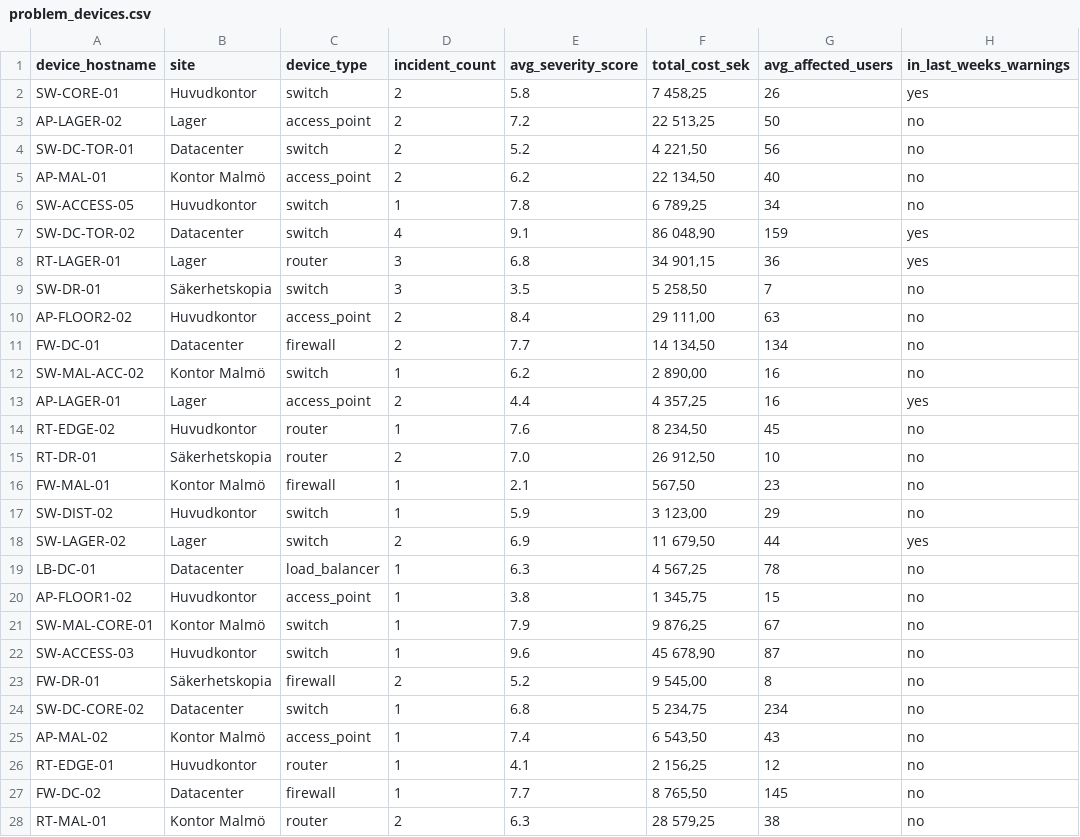
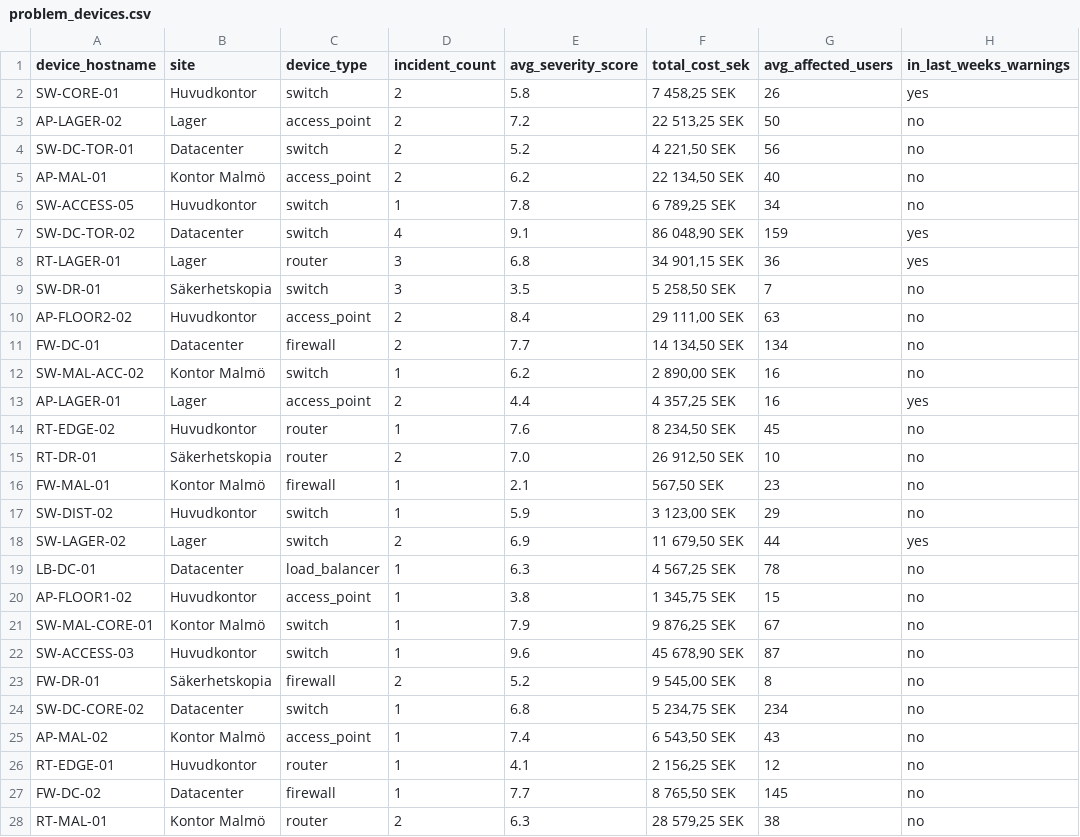
Before and after one commit to chrillesaaf/workshop-2-scriptsprak, a CSV file: problem_devices.csv, drawn as a sheet; only a part is shown; the diff covers the shown part only.

```diff
--- a/problem_devices.csv
+++ b/problem_devices.csv
@@ -1,28 +1,28 @@
 device_hostname,site,device_type,incident_count,avg_severity_score,total_cost_sek,avg_affected_users,in_last_weeks_warnings
-SW-CORE-01,Huvudkontor,switch,2,5.8,"7 458,25",26,yes
-AP-LAGER-02,Lager,access_point,2,7.2,"22 513,25",50,no
-SW-DC-TOR-01,Datacenter,switch,2,5.2,"4 221,50",56,no
-AP-MAL-01,Kontor Malmö,access_point,2,6.2,"22 134,50",40,no
-SW-ACCESS-05,Huvudkontor,switch,1,7.8,"6 789,25",34,no
-SW-DC-TOR-02,Datacenter,switch,4,9.1,"86 048,90",159,yes
-RT-LAGER-01,Lager,router,3,6.8,"34 901,15",36,yes
-SW-DR-01,Säkerhetskopia,switch,3,3.5,"5 258,50",7,no
-AP-FLOOR2-02,Huvudkontor,access_point,2,8.4,"29 111,00",63,no
-FW-DC-01,Datacenter,firewall,2,7.7,"14 134,50",134,no
-SW-MAL-ACC-02,Kontor Malmö,switch,1,6.2,"2 890,00",16,no
-AP-LAGER-01,Lager,access_point,2,4.4,"4 357,25",16,yes
-RT-EDGE-02,Huvudkontor,router,1,7.6,"8 234,50",45,no
-RT-DR-01,Säkerhetskopia,router,2,7.0,"26 912,50",10,no
-FW-MAL-01,Kontor Malmö,firewall,1,2.1,"567,50",23,no
-SW-DIST-02,Huvudkontor,switch,1,5.9,"3 123,00",29,no
-SW-LAGER-02,Lager,switch,2,6.9,"11 679,50",44,yes
-LB-DC-01,Datacenter,load_balancer,1,6.3,"4 567,25",78,no
-AP-FLOOR1-02,Huvudkontor,access_point,1,3.8,"1 345,75",15,no
-SW-MAL-CORE-01,Kontor Malmö,switch,1,7.9,"9 876,25",67,no
-SW-ACCESS-03,Huvudkontor,switch,1,9.6,"45 678,90",87,no
-FW-DR-01,Säkerhetskopia,firewall,2,5.2,"9 545,00",8,no
-SW-DC-CORE-02,Datacenter,switch,1,6.8,"5 234,75",234,no
-AP-MAL-02,Kontor Malmö,access_point,1,7.4,"6 543,50",43,no
-RT-EDGE-01,Huvudkontor,router,1,4.1,"2 156,25",12,no
-FW-DC-02,Datacenter,firewall,1,7.7,"8 765,50",145,no
-RT-MAL-01,Kontor Malmö,router,2,6.3,"28 579,25",38,no
+SW-CORE-01,Huvudkontor,switch,2,5.8,"7 458,25 SEK",26,yes
+AP-LAGER-02,Lager,access_point,2,7.2,"22 513,25 SEK",50,no
+SW-DC-TOR-01,Datacenter,switch,2,5.2,"4 221,50 SEK",56,no
+AP-MAL-01,Kontor Malmö,access_point,2,6.2,"22 134,50 SEK",40,no
+SW-ACCESS-05,Huvudkontor,switch,1,7.8,"6 789,25 SEK",34,no
+SW-DC-TOR-02,Datacenter,switch,4,9.1,"86 048,90 SEK",159,yes
+RT-LAGER-01,Lager,router,3,6.8,"34 901,15 SEK",36,yes
+SW-DR-01,Säkerhetskopia,switch,3,3.5,"5 258,50 SEK",7,no
+AP-FLOOR2-02,Huvudkontor,access_point,2,8.4,"29 111,00 SEK",63,no
+FW-DC-01,Datacenter,firewall,2,7.7,"14 134,50 SEK",134,no
+SW-MAL-ACC-02,Kontor Malmö,switch,1,6.2,"2 890,00 SEK",16,no
+AP-LAGER-01,Lager,access_point,2,4.4,"4 357,25 SEK",16,yes
+RT-EDGE-02,Huvudkontor,router,1,7.6,"8 234,50 SEK",45,no
+RT-DR-01,Säkerhetskopia,router,2,7.0,"26 912,50 SEK",10,no
+FW-MAL-01,Kontor Malmö,firewall,1,2.1,"567,50 SEK",23,no
+SW-DIST-02,Huvudkontor,switch,1,5.9,"3 123,00 SEK",29,no
+SW-LAGER-02,Lager,switch,2,6.9,"11 679,50 SEK",44,yes
+LB-DC-01,Datacenter,load_balancer,1,6.3,"4 567,25 SEK",78,no
+AP-FLOOR1-02,Huvudkontor,access_point,1,3.8,"1 345,75 SEK",15,no
+SW-MAL-CORE-01,Kontor Malmö,switch,1,7.9,"9 876,25 SEK",67,no
+SW-ACCESS-03,Huvudkontor,switch,1,9.6,"45 678,90 SEK",87,no
+FW-DR-01,Säkerhetskopia,firewall,2,5.2,"9 545,00 SEK",8,no
+SW-DC-CORE-02,Datacenter,switch,1,6.8,"5 234,75 SEK",234,no
+AP-MAL-02,Kontor Malmö,access_point,1,7.4,"6 543,50 SEK",43,no
+RT-EDGE-01,Huvudkontor,router,1,4.1,"2 156,25 SEK",12,no
+FW-DC-02,Datacenter,firewall,1,7.7,"8 765,50 SEK",145,no
+RT-MAL-01,Kontor Malmö,router,2,6.3,"28 579,25 SEK",38,no
```
Also changed, not shown: 7 edited cells elsewhere in this file, incidents_by_site.csv, 3 other files.
